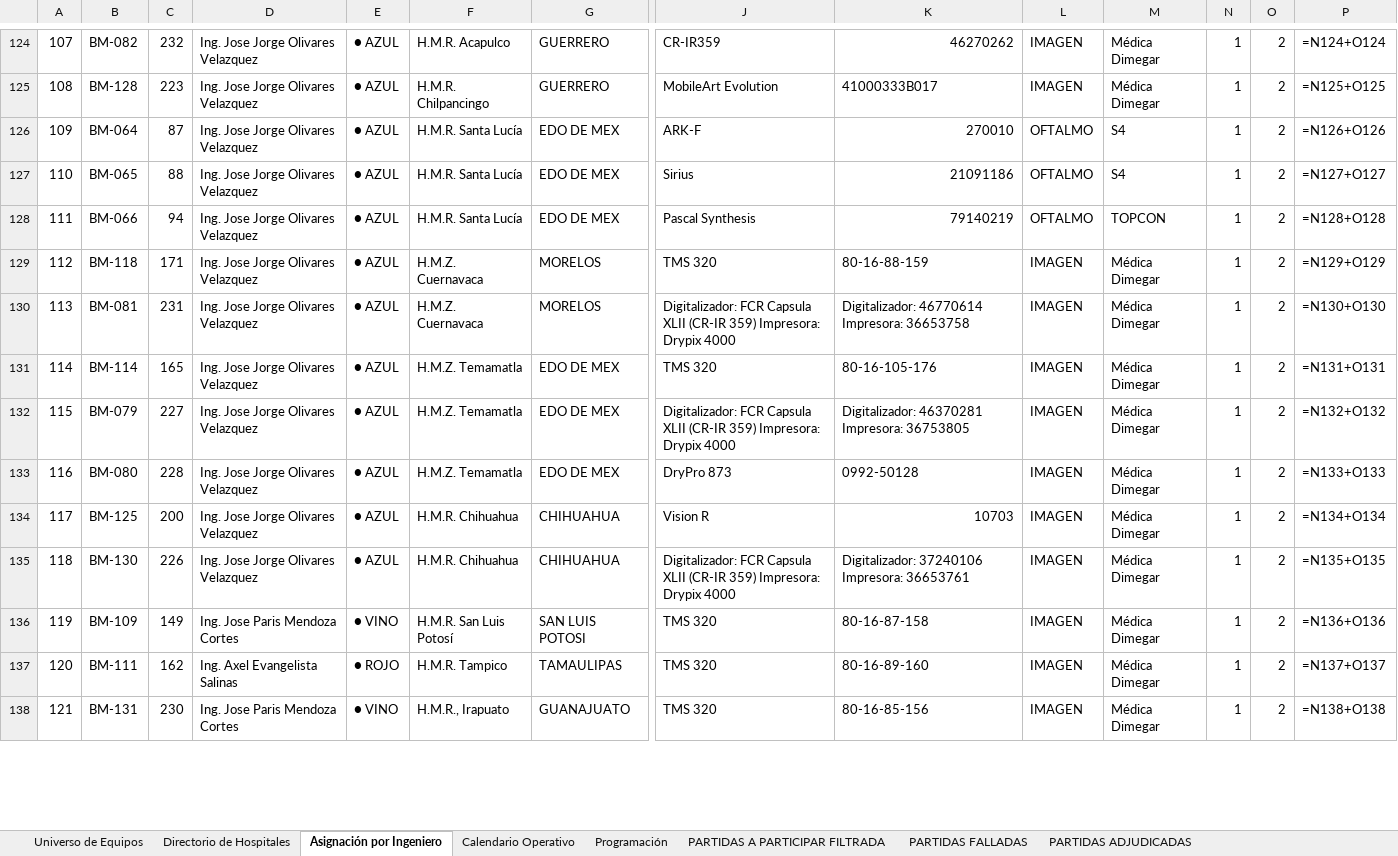
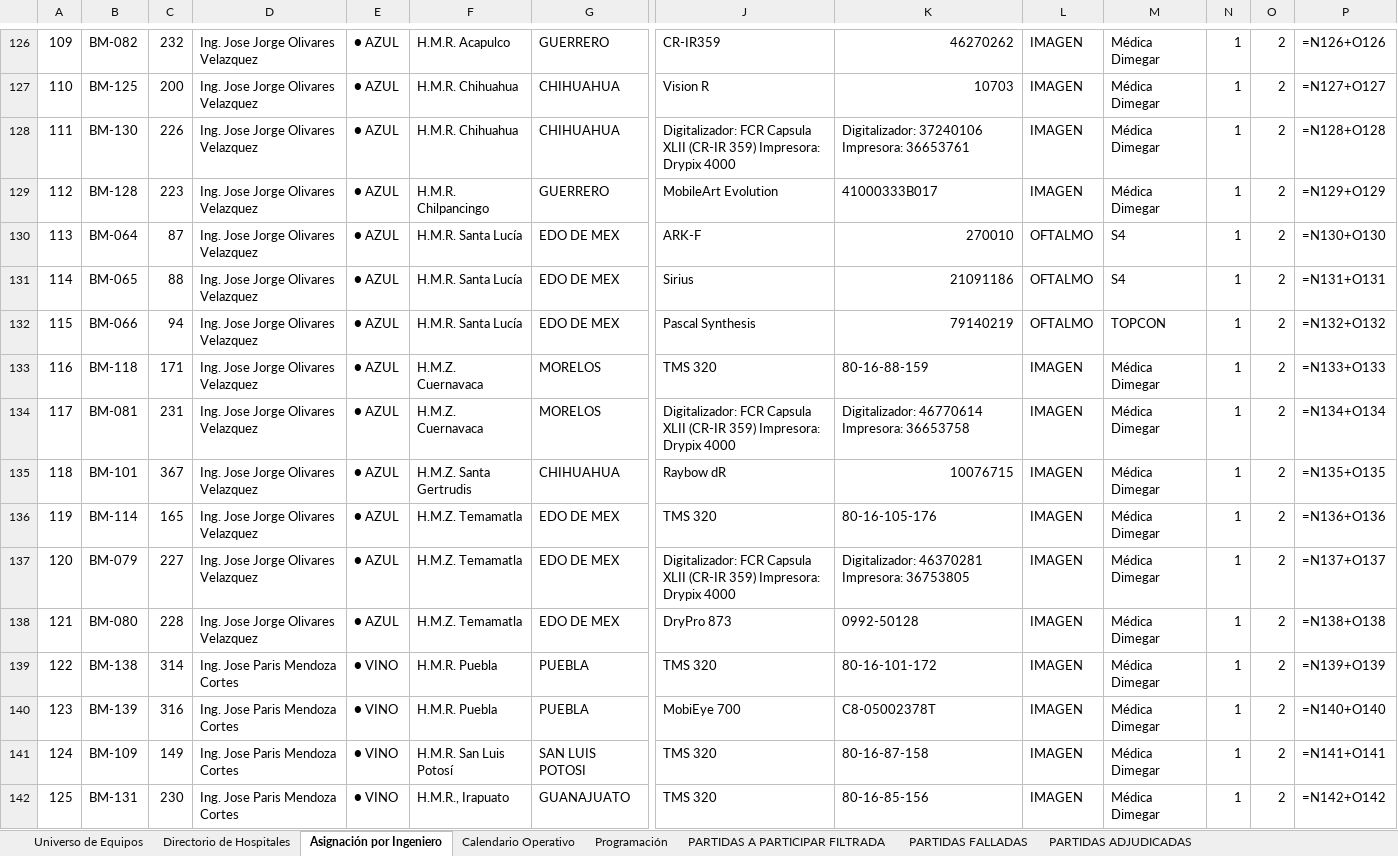
Before and after one commit to sophilopzz/proyectoSedena, an Excel workbook: FACTIBILIDAD MD-SEDENA.xlsx, sheet Asignación por Ingeniero, drawn as a sheet; only a part is shown, gaps mark what is left out; values as stored, in another font and other column widths than the file's, no cell formats; formulas without a stored value are shown as written; removed rows and columns are numbered as before the commit, all else as after; rows hold the shown columns only; the diff covers the shown part only; the diff names each change by its address in the sheet, - before the commit and + after, or states it on an @@ line.

Commit message:
Fix engineer-to-color mapping and cell styles across all sheets and HTML filters

```diff
--- a/FACTIBILIDAD MD-SEDENA.xlsx (sheet Asignación por Ingeniero)
+++ b/FACTIBILIDAD MD-SEDENA.xlsx (sheet Asignación por Ingeniero)
-A126: 107
+A126: 109
-P126: =N124+O124
+P126: =N126+O126
+row 127: 110 | BM-125 | 200 | Ing. Jose Jorge Olivares Velazquez | ● AZUL | H.M.R. Chihuahua | CHIHUAHUA | Vision R | 10703 | IMAGEN | Médica Dimegar | 1 | 2 | =N127+O127
+row 128: 111 | BM-130 | 226 | Ing. Jose Jorge Olivares Velazquez | ● AZUL | H.M.R. Chihuahua | CHIHUAHUA | Digitalizador: FCR Capsula XLII (CR-IR 359) Impresora: Drypix 4000 | Digitalizador: 37240106 Impresora: 36653761 | IMAGEN | Médica Dimegar | 1 | 2 | =N128+O128
-A129: 108
+A129: 112
-P129: =N125+O125
+P129: =N129+O129
-A130: 109
+A130: 113
-P130: =N126+O126
+P130: =N130+O130
-A131: 110
+A131: 114
-P131: =N127+O127
+P131: =N131+O131
-A132: 111
+A132: 115
-P132: =N128+O128
+P132: =N132+O132
-A133: 112
+A133: 116
-P133: =N129+O129
+P133: =N133+O133
-A134: 113
+A134: 117
-P134: =N130+O130
+P134: =N134+O134
+row 135: 118 | BM-101 | 367 | Ing. Jose Jorge Olivares Velazquez | ● AZUL | H.M.Z. Santa Gertrudis | CHIHUAHUA | Raybow dR | 10076715 | IMAGEN | Médica Dimegar | 1 | 2 | =N135+O135
-A136: 114
+A136: 119
-P136: =N131+O131
+P136: =N136+O136
-A137: 115
+A137: 120
-P137: =N132+O132
+P137: =N137+O137
-A138: 116
+A138: 121
-P138: =N133+O133
+P138: =N138+O138
-row 134: 117 | BM-125 | 200 | Ing. Jose Jorge Olivares Velazquez | ● AZUL | H.M.R. Chihuahua | CHIHUAHUA | Vision R | 10703 | IMAGEN | Médica Dimegar | 1 | 2 | =N134+O134
-row 135: 118 | BM-130 | 226 | Ing. Jose Jorge Olivares Velazquez | ● AZUL | H.M.R. Chihuahua | CHIHUAHUA | Digitalizador: FCR Capsula XLII (CR-IR 359) Impresora: Drypix 4000 | Digitalizador: 37240106 Impresora: 36653761 | IMAGEN | Médica Dimegar | 1 | 2 | =N135+O135
+row 139: 122 | BM-138 | 314 | Ing. Jose Paris Mendoza Cortes | ● VINO | H.M.R. Puebla | PUEBLA | TMS 320 | 80-16-101-172 | IMAGEN | Médica Dimegar | 1 | 2 | =N139+O139
+row 140: 123 | BM-139 | 316 | Ing. Jose Paris Mendoza Cortes | ● VINO | H.M.R. Puebla | PUEBLA | MobiEye 700 | C8-05002378T | IMAGEN | Médica Dimegar | 1 | 2 | =N140+O140
-A141: 119
+A141: 124
-P141: =N136+O136
+P141: =N141+O141
-row 137: 120 | BM-111 | 162 | Ing. Axel Evangelista Salinas | ● ROJO | H.M.R. Tampico | TAMAULIPAS | TMS 320 | 80-16-89-160 | IMAGEN | Médica Dimegar | 1 | 2 | =N137+O137
-A142: 121
+A142: 125
-P142: =N138+O138
+P142: =N142+O142
```
Also changed, not shown: 9 added rows, 11 removed rows and 79 edited cells elsewhere in this sheet, sheet Programación, cell formats, 1 other file.
